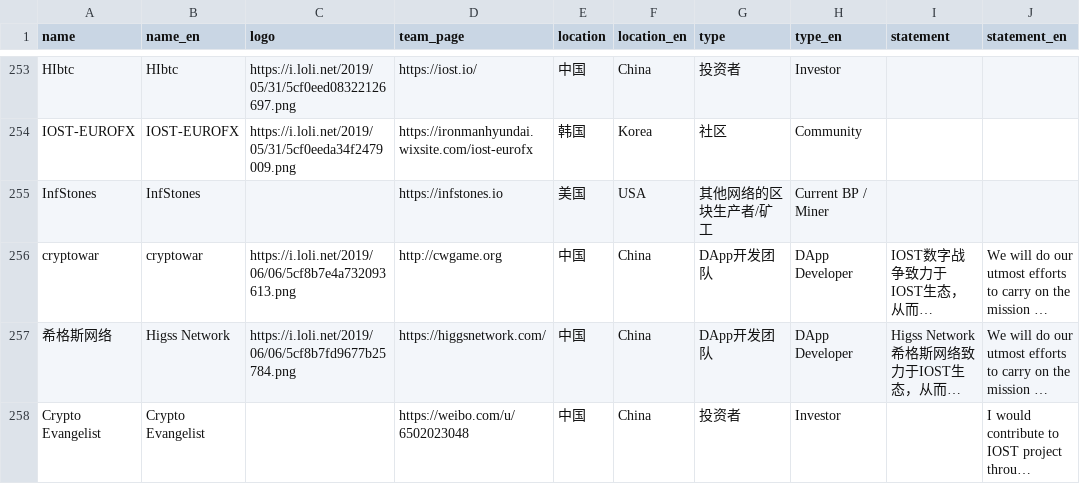
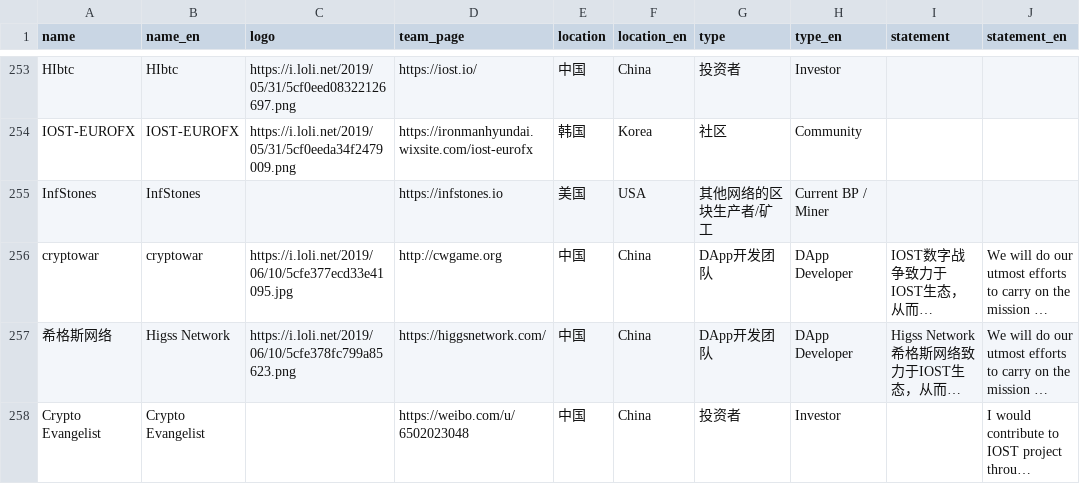
Before and after one commit to iost-official/iost-api, a CSV file: config/candidate.csv, drawn as a sheet; only a part is shown, gaps mark what is left out; long unchanged cells end in …; the diff covers the shown part only; the diff names each change by its address in the sheet, - before the commit and + after, or states it on an @@ line.

Commit message:
Update candidate

```diff
--- a/config/candidate.csv
+++ b/config/candidate.csv
-C256 (logo): https://i.loli.net/2019/06/06/5cf8b7e4a732093613.png
+C256 (logo): https://i.loli.net/2019/06/10/5cfe377ecd33e41095.jpg
-C257 (logo): https://i.loli.net/2019/06/06/5cf8b7fd9677b25784.png
+C257 (logo): https://i.loli.net/2019/06/10/5cfe378fc799a85623.png
```
Also changed, not shown: 3 added rows elsewhere in this file.
